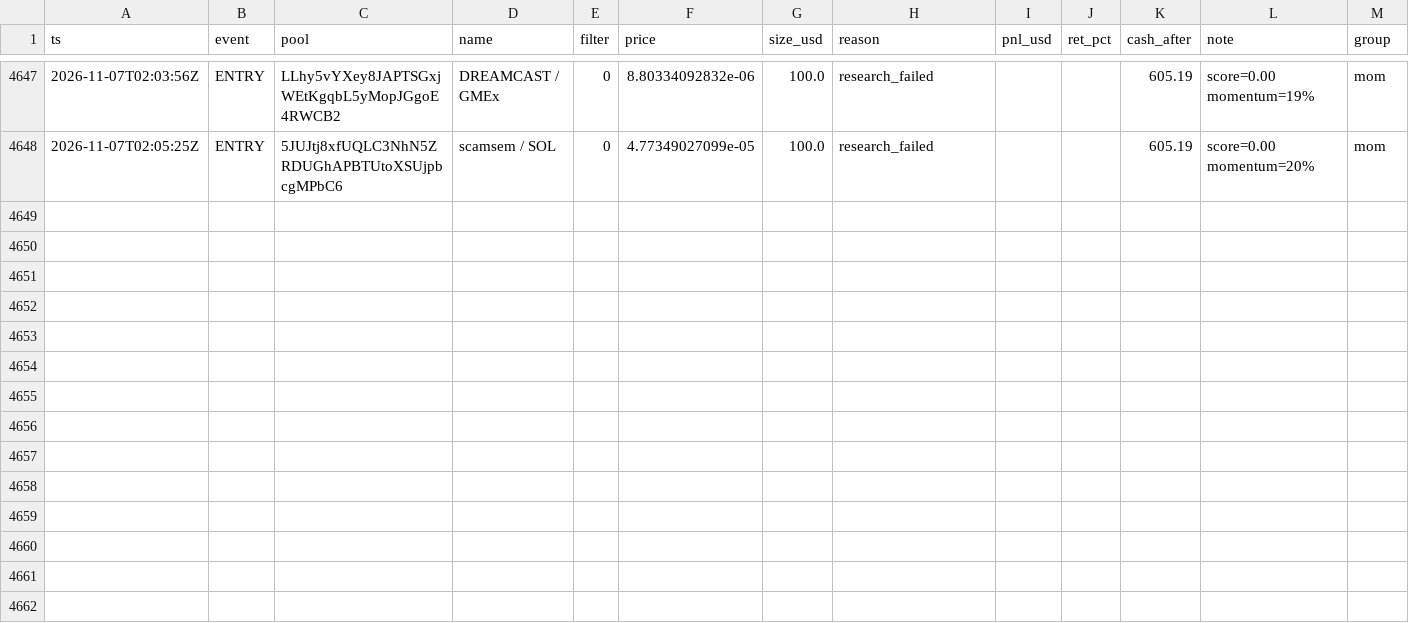
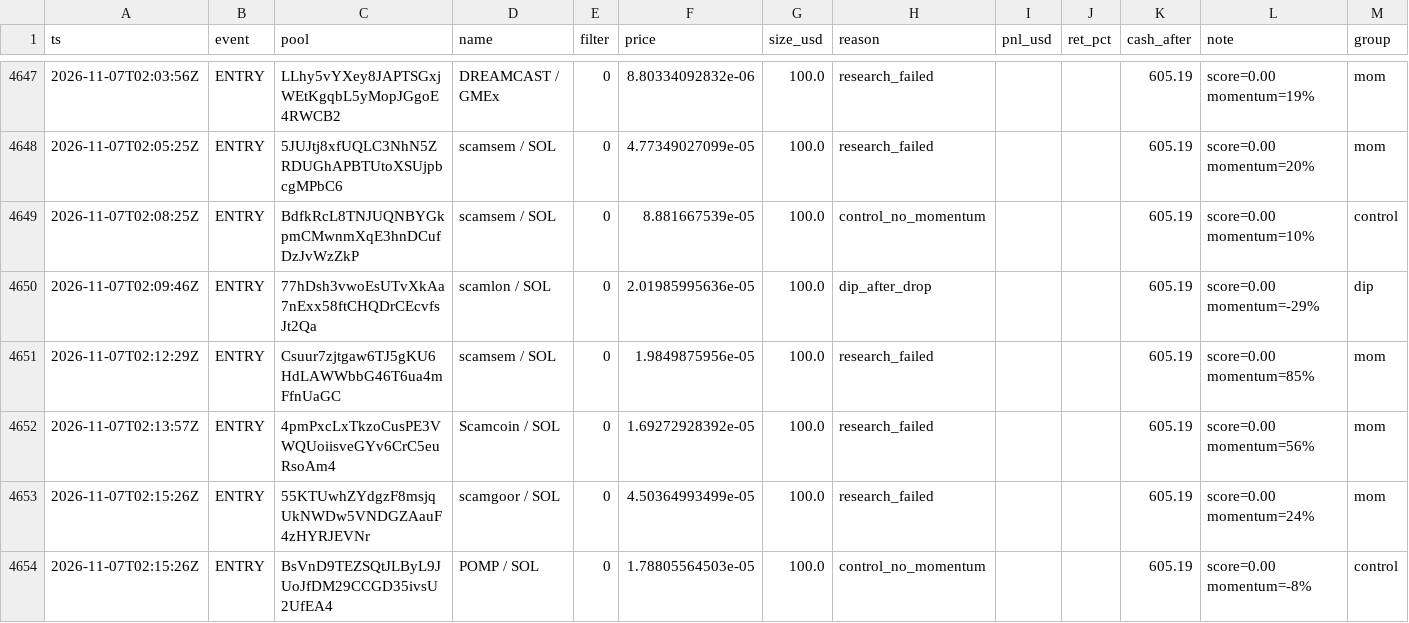
Before and after one commit to twangy2157/paper-trader-sim., a CSV file: paper_data/ledger.csv, drawn as a sheet; only a part is shown, gaps mark what is left out.

Commit message:
paper trader update

```diff
--- a/paper_data/ledger.csv
+++ b/paper_data/ledger.csv
@@ -4648 +4648,7 @@ ts,event,pool,name,filter,price,size_usd,reason,pnl_usd,ret_pct,cash_after,note,
 2026-11-07T02:05:25Z,ENTRY,5JUJtj8xfUQLC3NhN5ZRDUGhAPBTUtoXSUjpbcgMPbC6,scamsem / SOL,0,4.77349027099e-05,100.0,research_failed,,,605.19,score=0.00 momentum=20%,mom
+2026-11-07T02:08:25Z,ENTRY,BdfkRcL8TNJUQNBYGkpmCMwnmXqE3hnDCufDzJvWzZkP,scamsem / SOL,0,8.881667539e-05,100.0,control_no_momentum,,,605.19,score=0.00 momentum=10%,control
+2026-11-07T02:09:46Z,ENTRY,77hDsh3vwoEsUTvXkAa7nExx58ftCHQDrCEcvfsJt2Qa,scamlon / SOL,0,2.01985995636e-05,100.0,dip_after_drop,,,605.19,score=0.00 momentum=-29%,dip
+2026-11-07T02:12:29Z,ENTRY,Csuur7zjtgaw6TJ5gKU6HdLAWWbbG46T6ua4mFfnUaGC,scamsem / SOL,0,1.9849875956e-05,100.0,research_failed,,,605.19,score=0.00 momentum=85%,mom
+2026-11-07T02:13:57Z,ENTRY,4pmPxcLxTkzoCusPE3VWQUoiisveGYv6CrC5euRsoAm4,Scamcoin / SOL,0,1.69272928392e-05,100.0,research_failed,,,605.19,score=0.00 momentum=56%,mom
+2026-11-07T02:15:26Z,ENTRY,55KTUwhZYdgzF8msjqUkNWDw5VNDGZAauF4zHYRJEVNr,scamgoor / SOL,0,4.50364993499e-05,100.0,research_failed,,,605.19,score=0.00 momentum=24%,mom
+2026-11-07T02:15:26Z,ENTRY,BsVnD9TEZSQtJLByL9JUoJfDM29CCGD35ivsU2UfEA4,POMP / SOL,0,1.78805564503e-05,100.0,control_no_momentum,,,605.19,score=0.00 momentum=-8%,control
```
Also changed, not shown: 3 other files.
